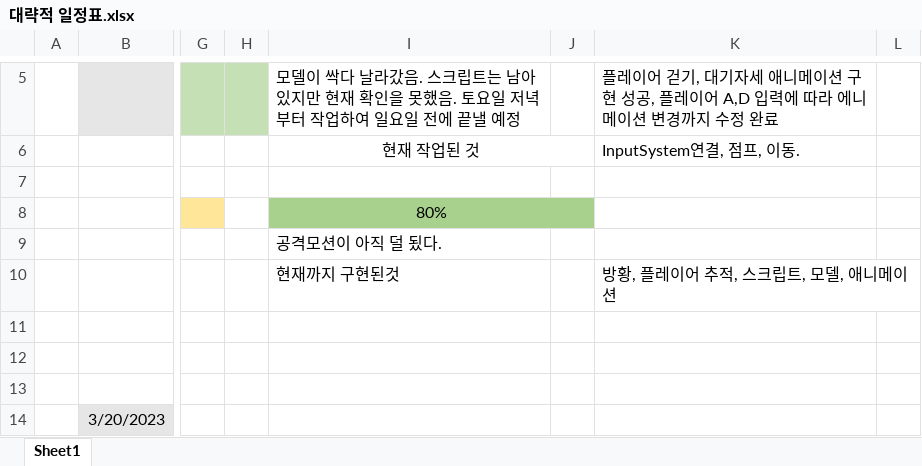
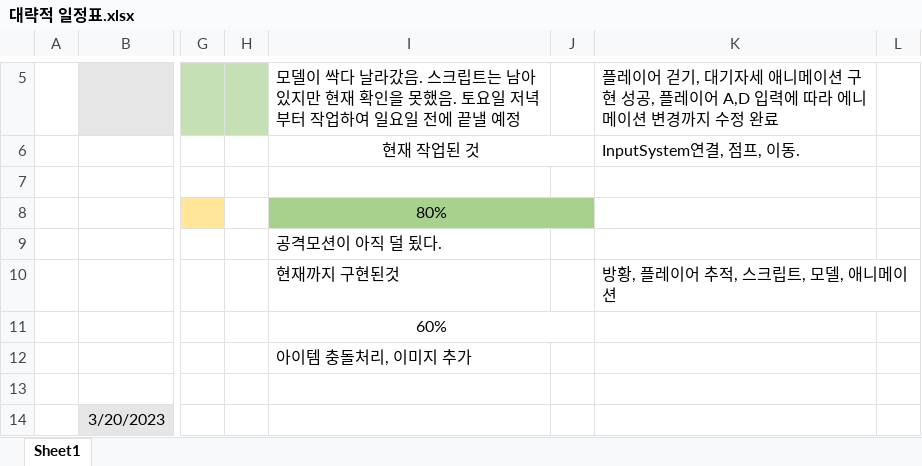
Before and after one commit to hyungtak/AtentsTeamCProject, an Excel workbook: 대략적 일정표.xlsx, sheet Sheet1, drawn as a sheet; only a part is shown, gaps mark what is left out; values as stored, in another font and other column widths than the file's, no borders; the diff names each change by its address in the sheet, - before the commit and + after, or states it on an @@ line.

Commit message:
일정표 수정

```diff
--- a/대략적 일정표.xlsx (sheet Sheet1)
+++ b/대략적 일정표.xlsx (sheet Sheet1)
-I11: (empty)
+I11: 60%
+I11:J11 merged
-I12: (empty)
+I12: 아이템 충돌처리, 이미지 추가
```
